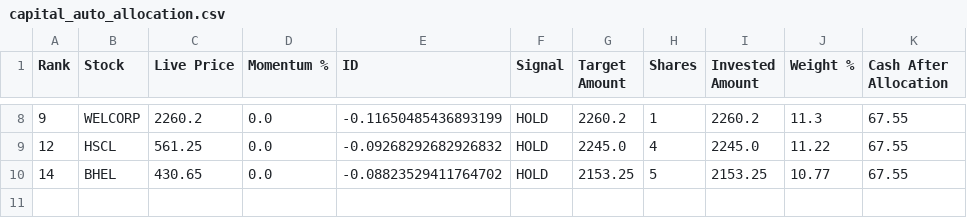
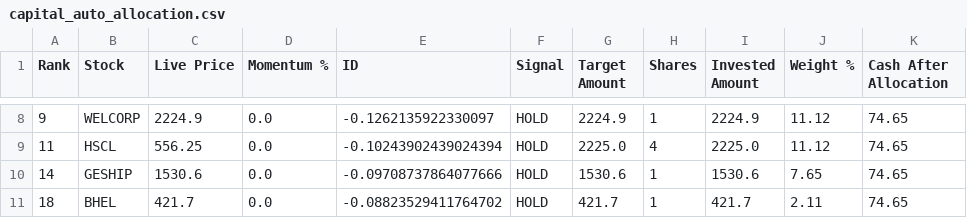
Before and after one commit to balasankar041-lang/moment, a CSV file: capital_auto_allocation.csv, drawn as a sheet; only a part is shown, gaps mark what is left out; the diff covers the shown part only.

```diff
--- a/capital_auto_allocation.csv
+++ b/capital_auto_allocation.csv
@@ -8,3 +8,4 @@ Rank,Stock,Live Price,Momentum %,ID,Signal,Target Amount,Shares,Invested Amount,
-9,WELCORP,2260.2,0.0,-0.11650485436893199,HOLD,2260.2,1,2260.2,11.3,67.55
-12,HSCL,561.25,0.0,-0.09268292682926832,HOLD,2245.0,4,2245.0,11.22,67.55
-14,BHEL,430.65,0.0,-0.08823529411764702,HOLD,2153.25,5,2153.25,10.77,67.55
+9,WELCORP,2224.9,0.0,-0.1262135922330097,HOLD,2224.9,1,2224.9,11.12,74.65
+11,HSCL,556.25,0.0,-0.10243902439024394,HOLD,2225.0,4,2225.0,11.12,74.65
+14,GESHIP,1530.6,0.0,-0.09708737864077666,HOLD,1530.6,1,1530.6,7.65,74.65
+18,BHEL,421.7,0.0,-0.08823529411764702,HOLD,421.7,1,421.7,2.11,74.65
```
Also changed, not shown: 37 edited cells elsewhere in this file.
